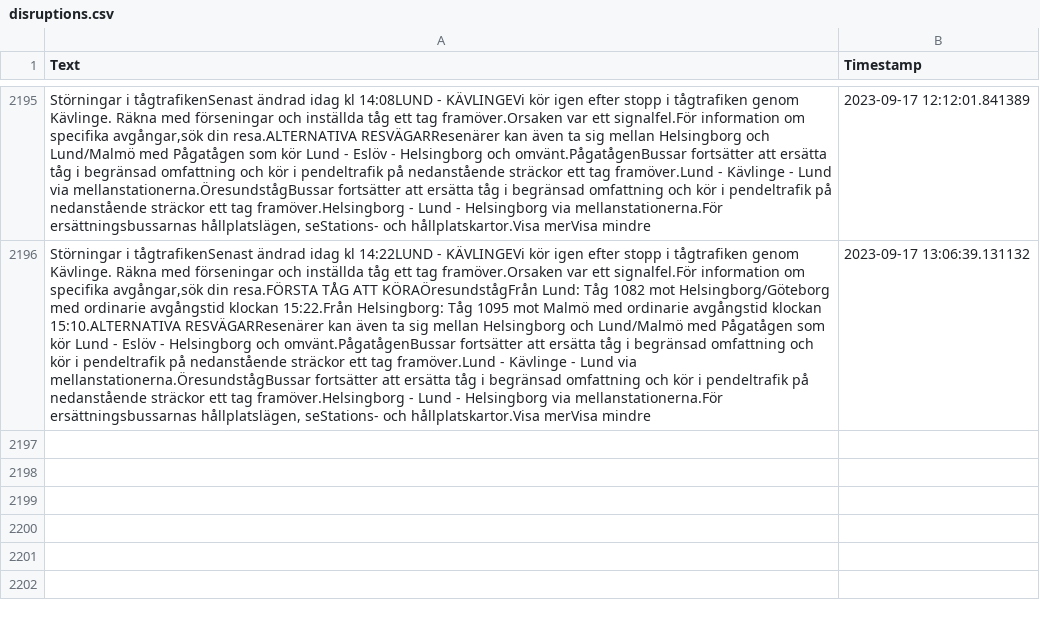
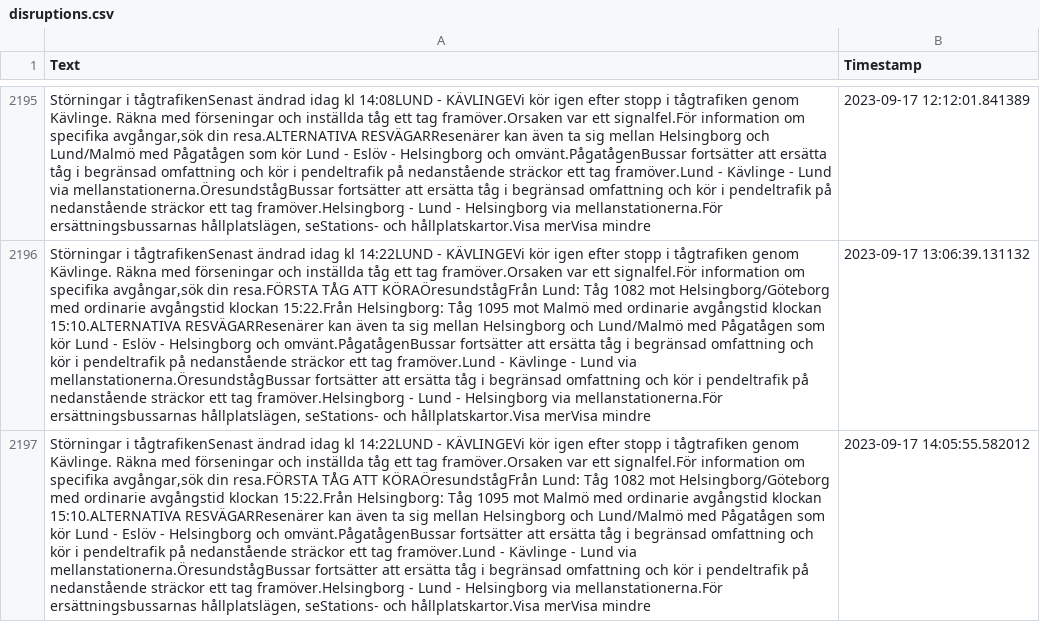
Before and after one commit to sebhanika/Skanetrafiken_Scrape, a CSV file: disruptions.csv, drawn as a sheet; only a part is shown, gaps mark what is left out; the diff names each change by its address in the sheet, - before the commit and + after, or states it on an @@ line.

```diff
--- a/disruptions.csv
+++ b/disruptions.csv
+row 2197: Störningar i tågtrafikenSenast ändrad idag kl 14:22LUND - KÄVLINGEVi kör igen efter stopp i tågtrafiken genom Kävlinge. Räkna med förseningar och inställda tåg ett tag framöver.Orsaken var ett signalfel.För information om specifika avgångar,sök din resa.FÖRSTA TÅG ATT KÖRAÖresundstågFrån Lund: Tåg 1082 mot Helsingborg/Göteborg med ordinarie avgångstid klockan 15:22.Från Helsingborg: Tåg 1095 mot Malmö med ordinarie avgångstid klockan 15:10.ALTERNATIVA RESVÄGARResenärer kan även ta sig mellan Helsingborg och Lund/Malmö med Pågatågen som kör Lund - Eslöv - Helsingborg och omvänt.PågatågenBussar fortsätter att ersätta tåg i begränsad omfattning och kör i pendeltrafik på nedanstående sträckor ett tag framöver.Lund - Kävlinge - Lund via mellanstationerna.ÖresundstågBussar fortsätter att ersätta tåg i begränsad omfattning och kör i pendeltrafik på nedanstående sträckor ett tag framöver.Helsingborg - Lund - Helsingborg via mellanstationerna.För ersättningsbussarnas hållplatslägen, seStations- och hållplatskartor.Visa merVisa mindre | 2023-09-17 14:05:55.582012
```
